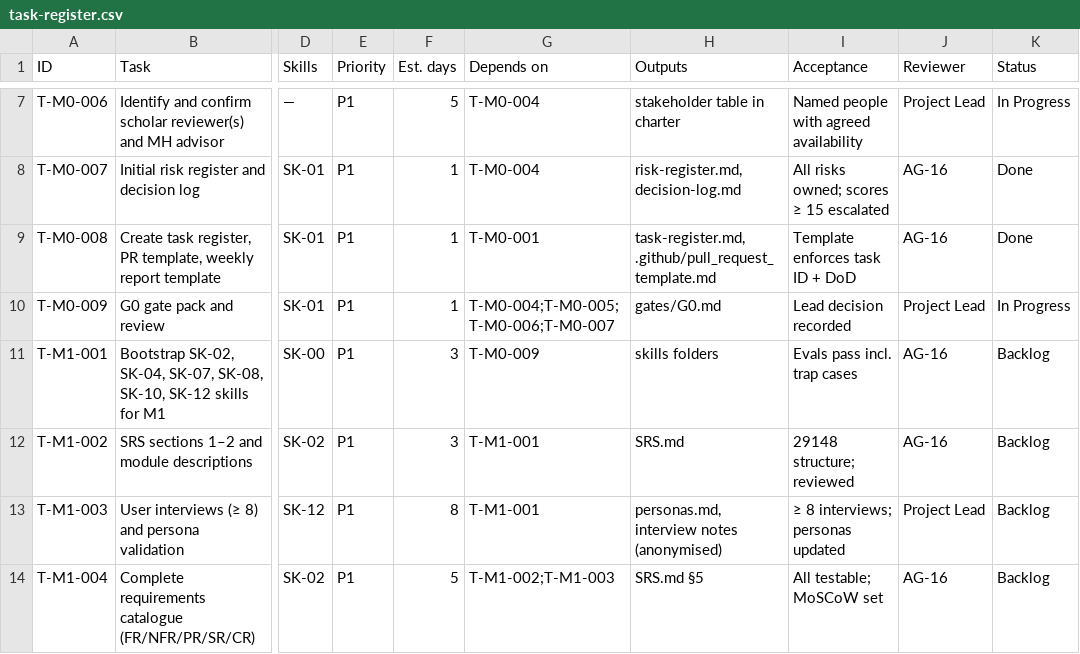
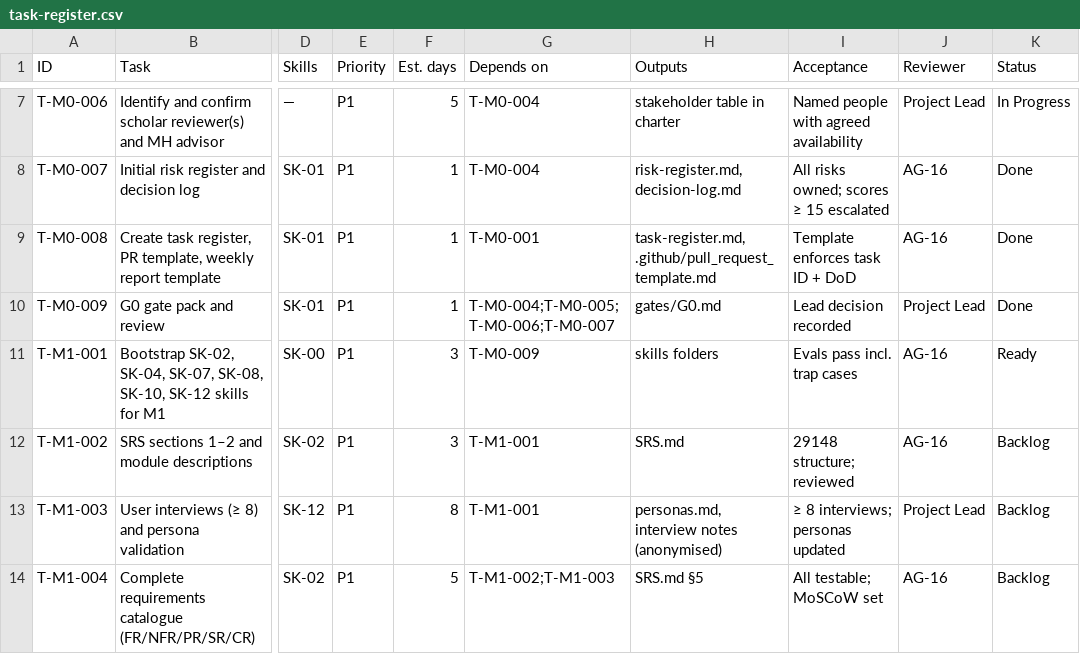
Before and after one commit to musam8831/BCSR, a CSV file: docs/10-project-management/task-register.csv, drawn as a sheet; only a part is shown, gaps mark what is left out; the diff names each change by its address in the sheet, - before the commit and + after, or states it on an @@ line.

```diff
--- a/docs/10-project-management/task-register.csv
+++ b/docs/10-project-management/task-register.csv
-K10 (Status): In Progress
+K10 (Status): Done
-K11 (Status): Backlog
+K11 (Status): Ready
```
Also changed, not shown: 4 other files.
